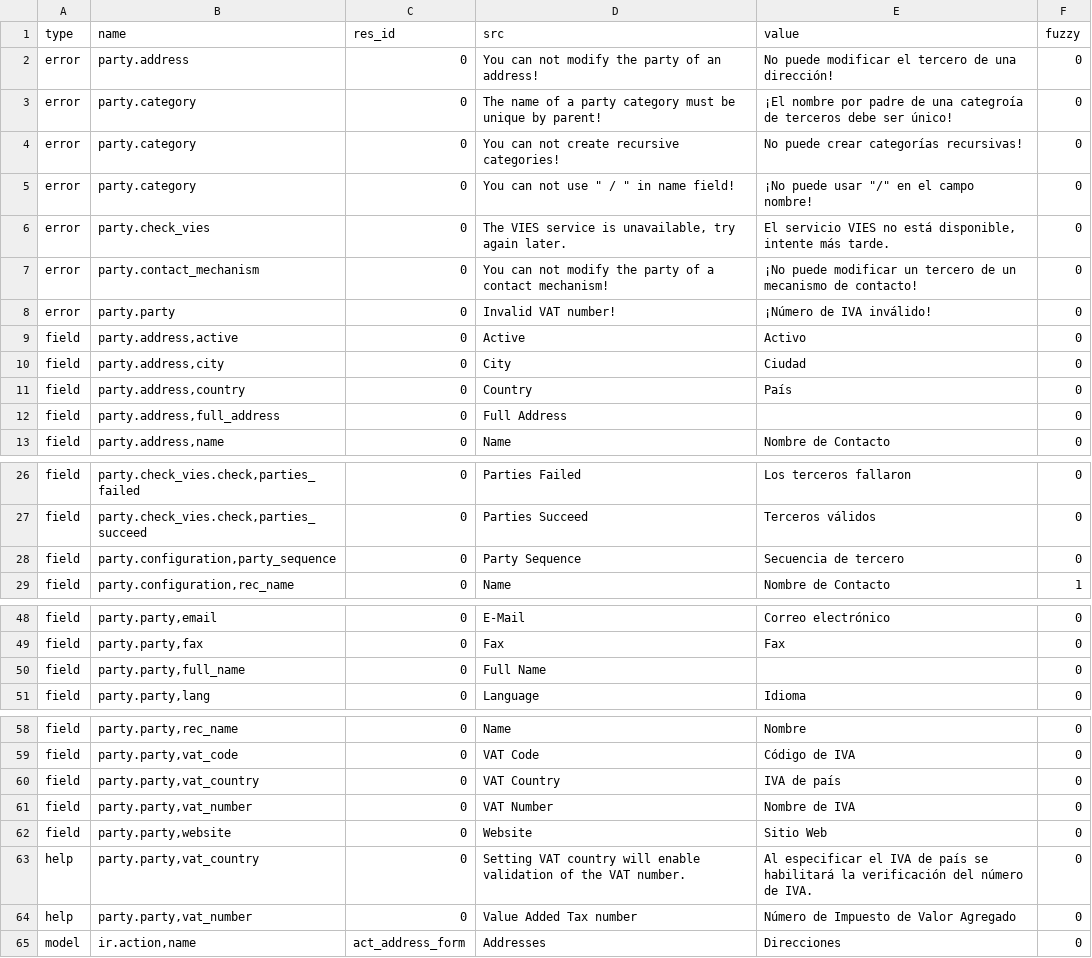
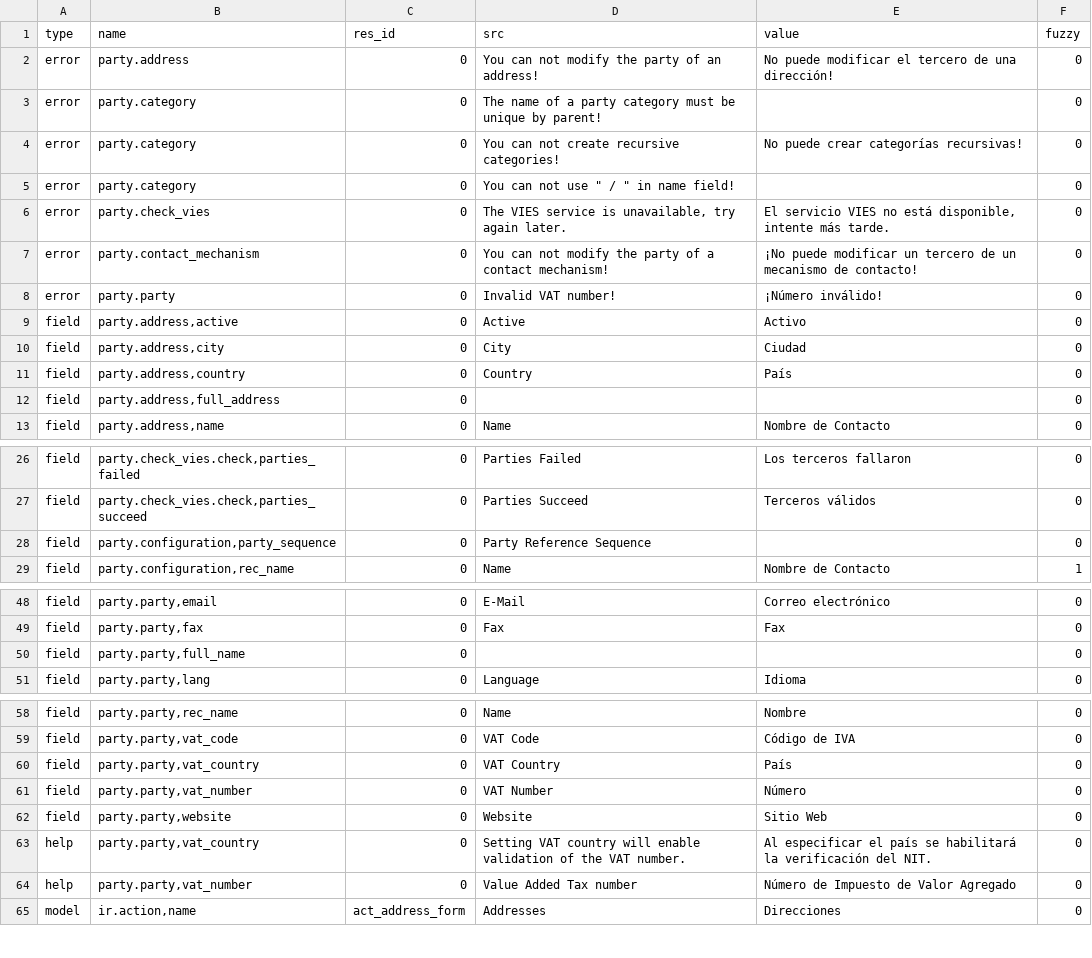
Before and after one commit to NaN-tic/trytond-party, a CSV file: es_CO.csv, drawn as a sheet; only a part is shown, gaps mark what is left out; the diff covers the shown part only.

Commit message:
es_CO Change the reference of VAT to manage the NIT

```diff
--- a/es_CO.csv
+++ b/es_CO.csv
@@ -2,8 +2,8 @@ type,name,res_id,src,value,fuzzy
 error,party.address,0,You can not modify the party of an address!,No puede modificar el tercero de una dirección!,0
-error,party.category,0,The name of a party category must be unique by parent!,¡El nombre por padre de una categroía de terceros debe ser único!,0
+error,party.category,0,The name of a party category must be unique by parent!,,0
 error,party.category,0,You can not create recursive categories!,No puede crear categorías recursivas!,0
-error,party.category,0,"You can not use "" / "" in name field!","¡No puede usar ""/"" en el campo nombre!",0
+error,party.category,0,"You can not use "" / "" in name field!",,0
 error,party.check_vies,0,"The VIES service is unavailable, try again later.","El servicio VIES no está disponible, intente más tarde.",0
 error,party.contact_mechanism,0,You can not modify the party of a contact mechanism!,¡No puede modificar un tercero de un mecanismo de contacto!,0
-error,party.party,0,Invalid VAT number!,¡Número de IVA inválido!,0
+error,party.party,0,Invalid VAT number!,¡Número inválido!,0
 field,"party.address,active",0,Active,Activo,0
@@ -11,3 +11,3 @@ field,"party.address,city",0,City,Ciudad,0
 field,"party.address,country",0,Country,País,0
-field,"party.address,full_address",0,Full Address,,0
+field,"party.address,full_address",0,,,0
 field,"party.address,name",0,Name,Nombre de Contacto,0
@@ -27,3 +27,3 @@ field,"party.check_vies.check,parties_failed",0,Parties Failed,Los terceros fall
 field,"party.check_vies.check,parties_succeed",0,Parties Succeed,Terceros válidos,0
-field,"party.configuration,party_sequence",0,Party Sequence,Secuencia de tercero,0
+field,"party.configuration,party_sequence",0,Party Reference Sequence,,0
 field,"party.configuration,rec_name",0,Name,Nombre de Contacto,1
@@ -49,3 +49,3 @@ field,"party.party,email",0,E-Mail,Correo electrónico,0
 field,"party.party,fax",0,Fax,Fax,0
-field,"party.party,full_name",0,Full Name,,0
+field,"party.party,full_name",0,,,0
 field,"party.party,lang",0,Language,Idioma,0
@@ -59,6 +59,6 @@ field,"party.party,rec_name",0,Name,Nombre,0
 field,"party.party,vat_code",0,VAT Code,Código de IVA,0
-field,"party.party,vat_country",0,VAT Country,IVA de país,0
-field,"party.party,vat_number",0,VAT Number,Nombre de IVA,0
+field,"party.party,vat_country",0,VAT Country,País,0
+field,"party.party,vat_number",0,VAT Number,Número,0
 field,"party.party,website",0,Website,Sitio Web,0
-help,"party.party,vat_country",0,Setting VAT country will enable validation of the VAT number.,Al especificar el IVA de país se habilitará la verificación del número de IVA.,0
+help,"party.party,vat_country",0,Setting VAT country will enable validation of the VAT number.,Al especificar el país se habilitará la verificación del NIT.,0
 help,"party.party,vat_number",0,Value Added Tax number,Número de Impuesto de Valor Agregado,0
```
Also changed, not shown: 3 edited cells elsewhere in this file.
